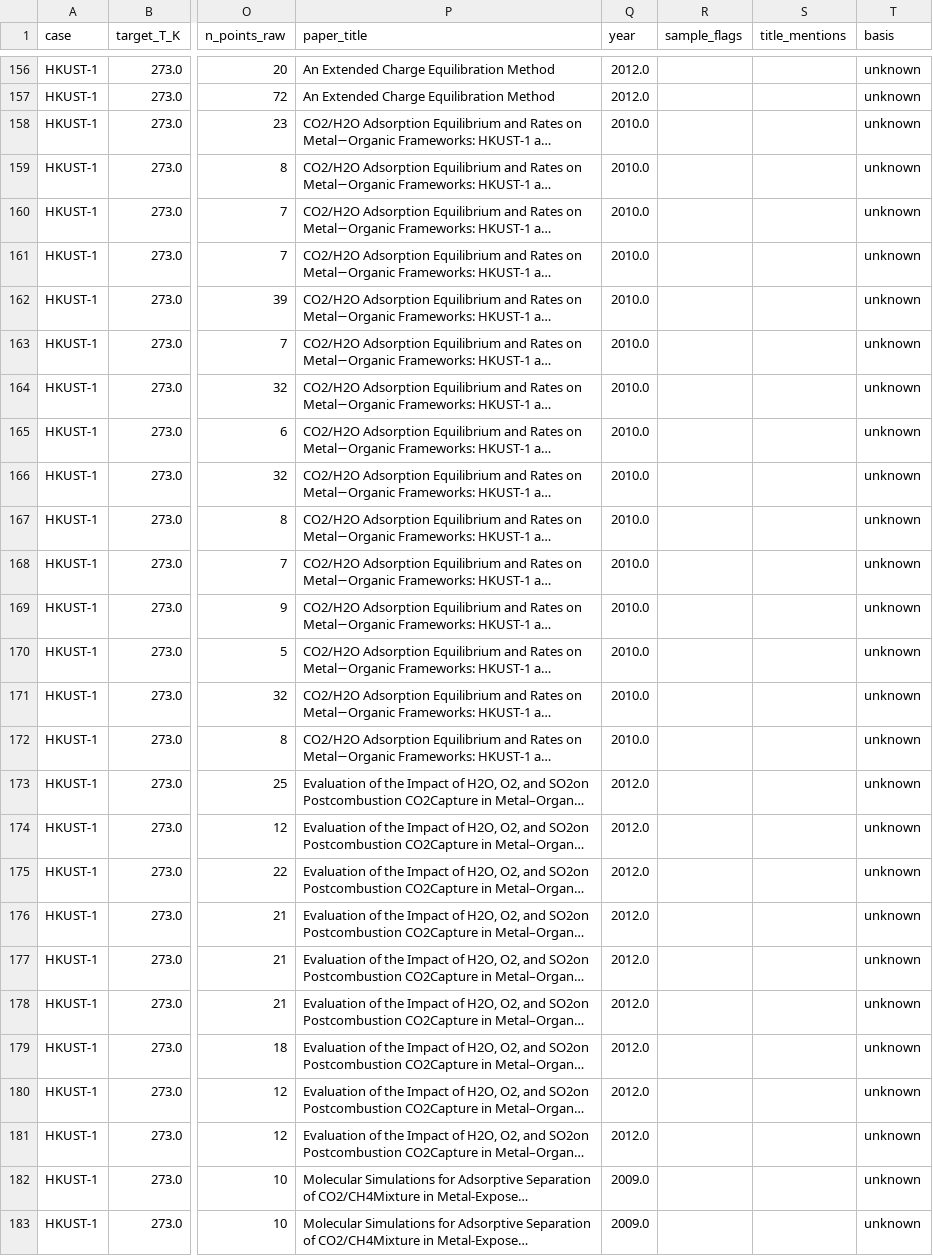
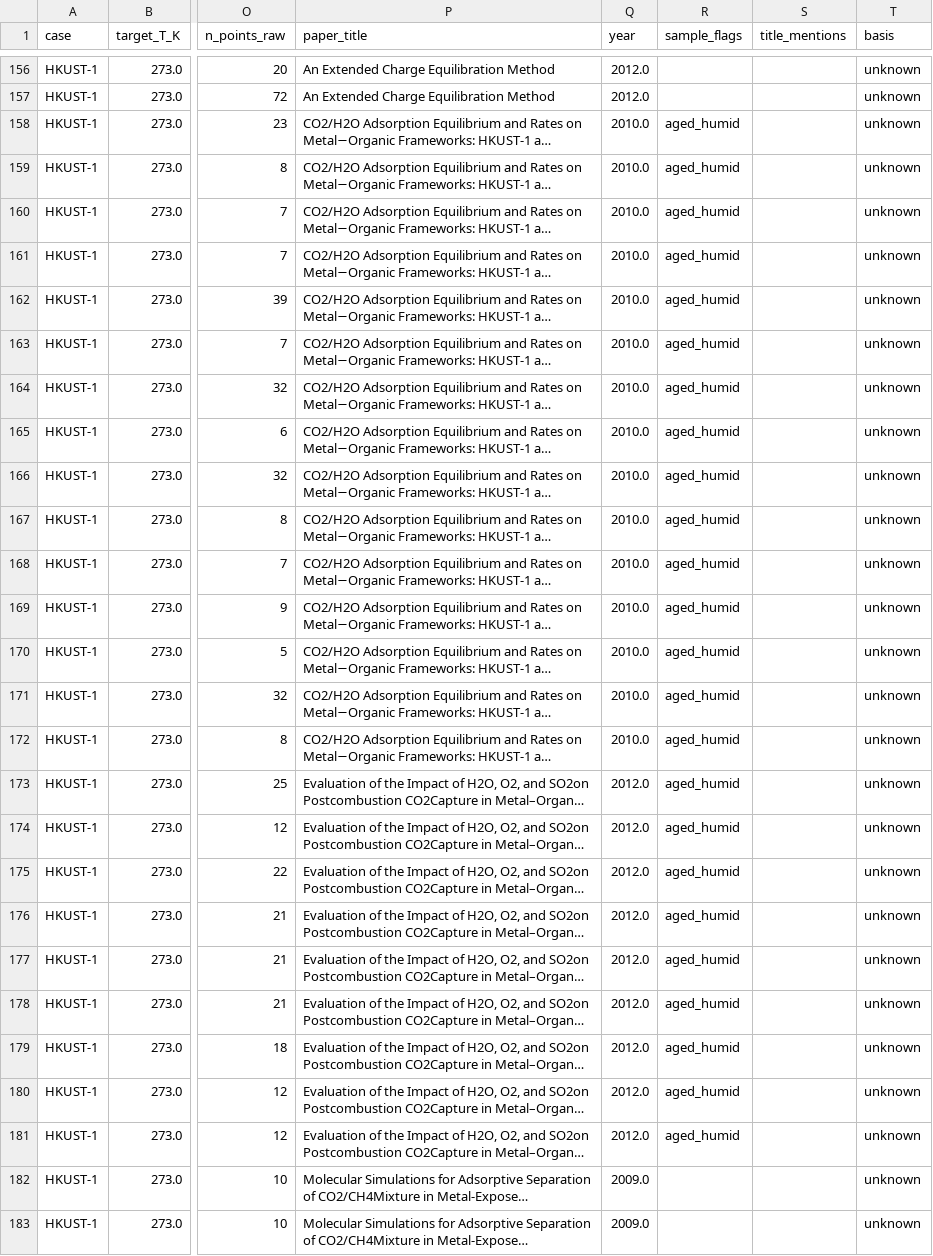
Before and after one commit to L-u-k-e-Walker/gcmc-tools, a CSV file: data/isodb_clean/HKUST-1_CO2_273K_ledger.csv, drawn as a sheet; only a part is shown, gaps mark what is left out; long unchanged cells end in …; the diff covers the shown part only; the diff names each change by its address in the sheet, - before the commit and + after, or states it on an @@ line.

```diff
--- a/data/isodb_clean/HKUST-1_CO2_273K_ledger.csv
+++ b/data/isodb_clean/HKUST-1_CO2_273K_ledger.csv
-R158:R181 (sample_flags): (empty)
+R158:R181 (sample_flags): aged_humid
```
Also changed, not shown: 11 edited cells elsewhere in this file, data/isodb_clean/HKUST-1_CO2_298K.csv, data/isodb_clean/ledger.csv, 13 other files.
